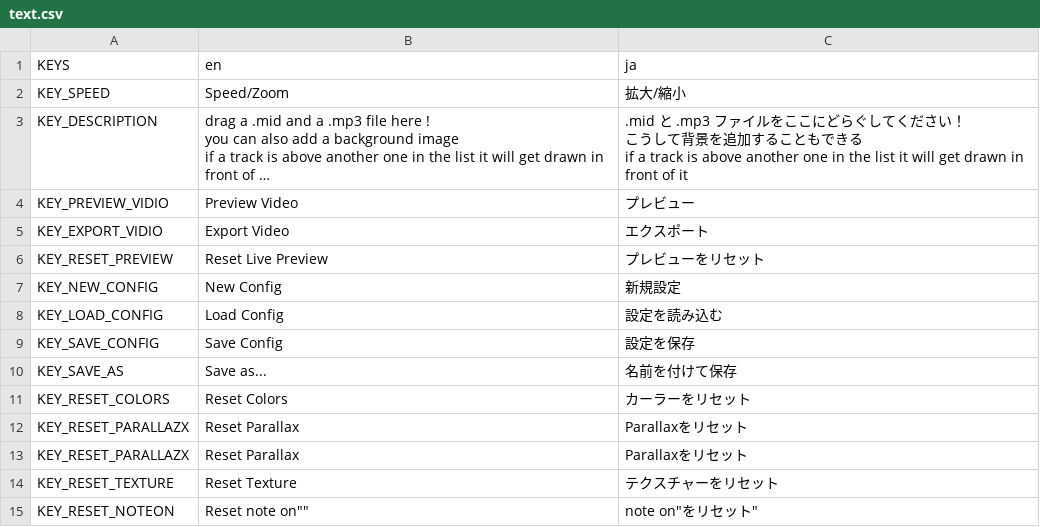
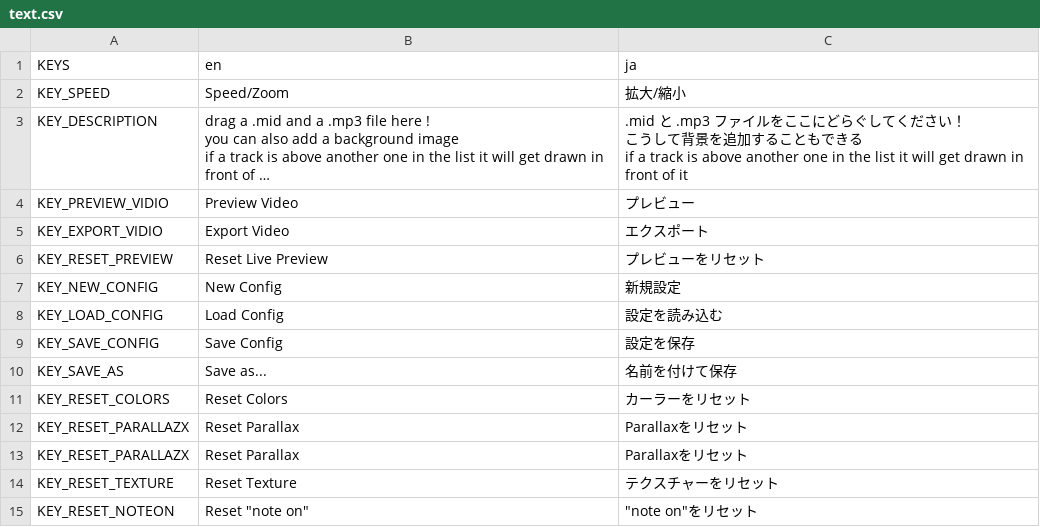
Before and after one commit to icysamon/almam-player, a CSV file: language/text.csv, drawn as a sheet; long unchanged cells end in ….

Commit message:
Fix "note on"

```diff
--- a/language/text.csv
+++ b/language/text.csv
@@ -20,2 +20,2 @@ KEY_RESET_PARALLAZX,"Reset Parallax","Parallaxをリセット"
 KEY_RESET_TEXTURE,"Reset Texture","テクスチャーをリセット"
-KEY_RESET_NOTEON,"Reset "note on"",""note on"をリセット"
+KEY_RESET_NOTEON,"Reset ""note on""","""note on""をリセット"
```
Also changed, not shown: 2 other files.
